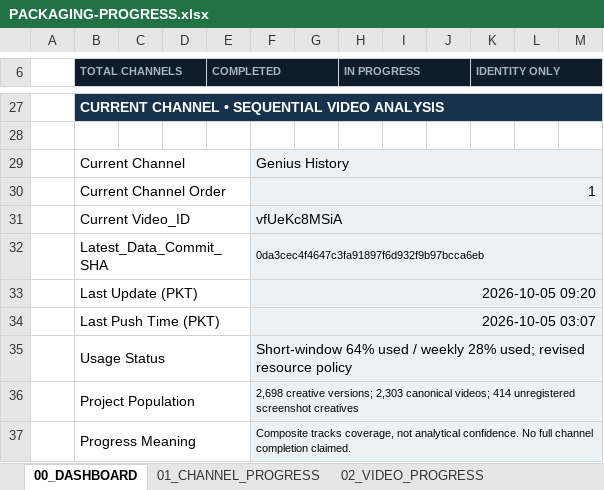
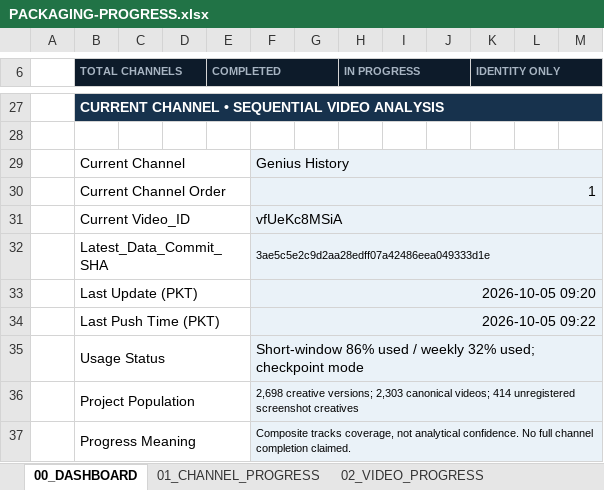
Before and after one commit to ghilmanITM360/youtube-intelligence-os, an Excel workbook: docs/research/thumbnail-forensics-2026-10-02/PACKAGING-PROGRESS.xlsx, sheet 00_DASHBOARD, drawn as a sheet; only a part is shown, gaps mark what is left out; values as stored, in another font and other column widths than the file's, no borders; conditional formats not drawn; the diff names each change by its address in the sheet, - before the commit and + after, or states it on an @@ line.

Commit message:
packaging: record verified Rome push and resource checkpoint

```diff
--- a/docs/research/thumbnail-forensics-2026-10-02/PACKAGING-PROGRESS.xlsx (sheet 00_DASHBOARD)
+++ b/docs/research/thumbnail-forensics-2026-10-02/PACKAGING-PROGRESS.xlsx (sheet 00_DASHBOARD)
-F32: 0da3cec4f4647c3fa91897f6d932f9b97bcca6eb
+F32: 3ae5c5e2c9d2aa28edff07a42486eea049333d1e
-F34: 2026-10-05 03:07
+F34: 2026-10-05 09:22
-F35: Short-window 64% used / weekly 28% used; revised resource policy
+F35: Short-window 86% used / weekly 32% used; checkpoint mode
```
Also changed, not shown: sheet 09_GIT_CHECKPOINTS, sheet 08_QA_PROGRESS, sheet 01_CHANNEL_PROGRESS, sheet 03_CURRENT_CHANNEL, sheet 02_VIDEO_PROGRESS, 1 other file.
